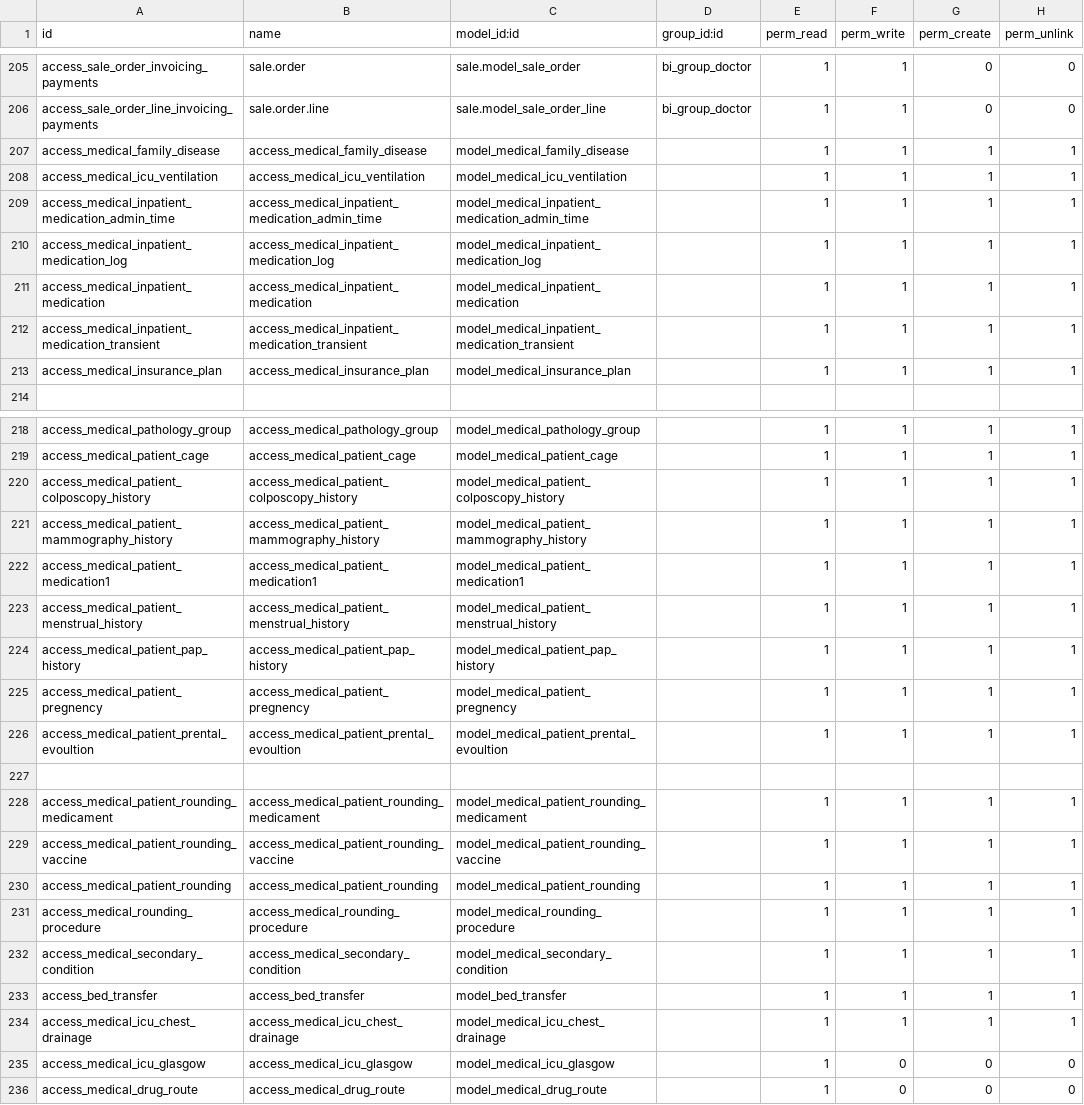
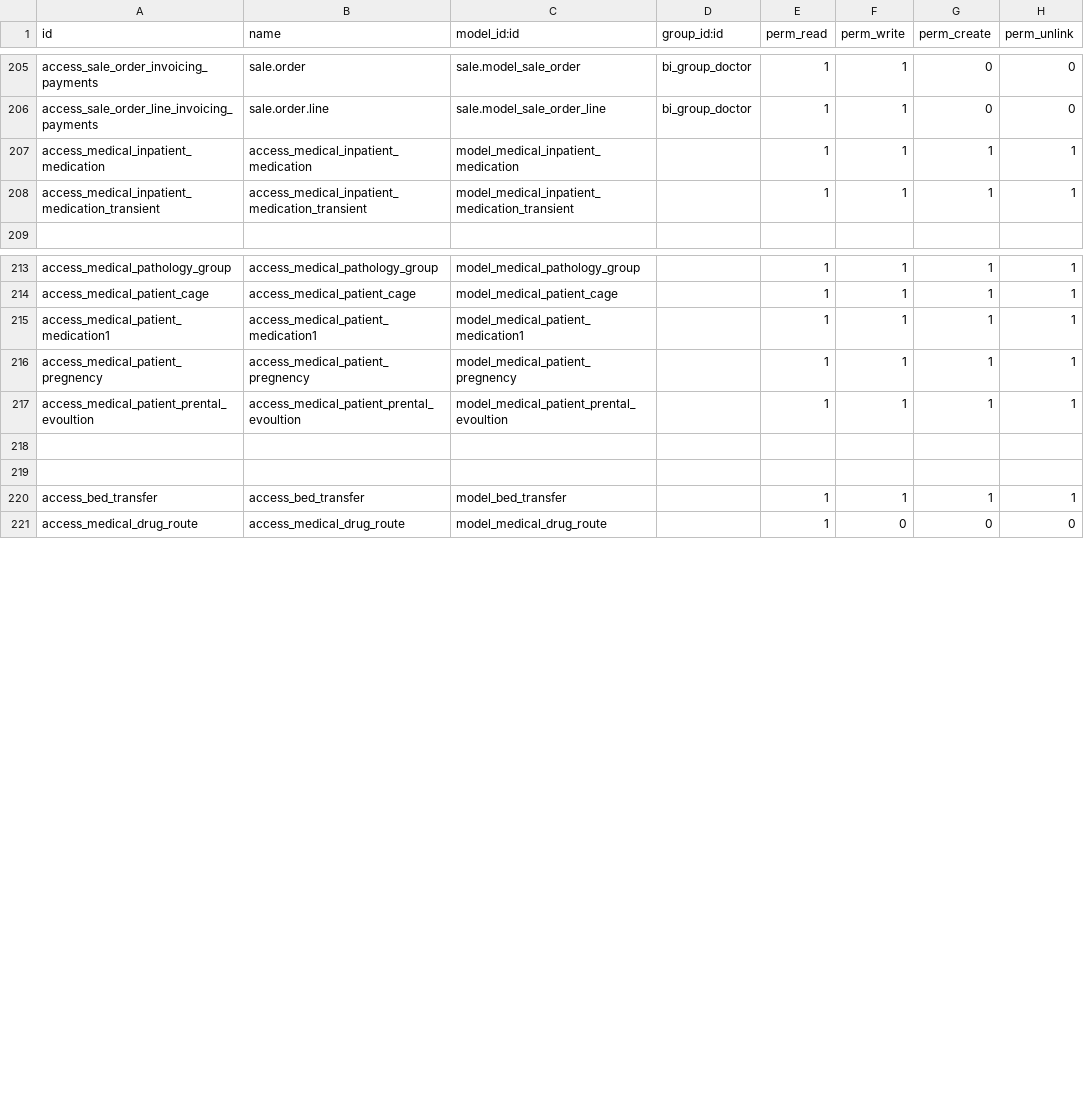
Before and after one commit to alyelnemr/HCI, a CSV file: aly_basic_hms/security/ir.model.access.csv, drawn as a sheet; only a part is shown, gaps mark what is left out.

```diff
--- a/aly_basic_hms/security/ir.model.access.csv
+++ b/aly_basic_hms/security/ir.model.access.csv
@@ -206,9 +206,4 @@ access_sale_order_invoicing_payments,sale.order,sale.model_sale_order,bi_group_d
 access_sale_order_line_invoicing_payments,sale.order.line,sale.model_sale_order_line,bi_group_doctor,1,1,0,0
-access_medical_family_disease,access_medical_family_disease,model_medical_family_disease,,1,1,1,1
-access_medical_icu_ventilation,access_medical_icu_ventilation,model_medical_icu_ventilation,,1,1,1,1
-access_medical_inpatient_medication_admin_time,access_medical_inpatient_medication_admin_time,model_medical_inpatient_medication_admin_time,,1,1,1,1
-access_medical_inpatient_medication_log,access_medical_inpatient_medication_log,model_medical_inpatient_medication_log,,1,1,1,1
 access_medical_inpatient_medication,access_medical_inpatient_medication,model_medical_inpatient_medication,,1,1,1,1
 access_medical_inpatient_medication_transient,access_medical_inpatient_medication_transient,model_medical_inpatient_medication_transient,,1,1,1,1
-access_medical_insurance_plan,access_medical_insurance_plan,model_medical_insurance_plan,,1,1,1,1
 
@@ -219,7 +214,3 @@ access_medical_pathology_group,access_medical_pathology_group,model_medical_path
 access_medical_patient_cage,access_medical_patient_cage,model_medical_patient_cage,,1,1,1,1
-access_medical_patient_colposcopy_history,access_medical_patient_colposcopy_history,model_medical_patient_colposcopy_history,,1,1,1,1
-access_medical_patient_mammography_history,access_medical_patient_mammography_history,model_medical_patient_mammography_history,,1,1,1,1
 access_medical_patient_medication1,access_medical_patient_medication1,model_medical_patient_medication1,,1,1,1,1
-access_medical_patient_menstrual_history,access_medical_patient_menstrual_history,model_medical_patient_menstrual_history,,1,1,1,1
-access_medical_patient_pap_history,access_medical_patient_pap_history,model_medical_patient_pap_history,,1,1,1,1
 access_medical_patient_pregnency,access_medical_patient_pregnency,model_medical_patient_pregnency,,1,1,1,1
@@ -227,10 +218,4 @@ access_medical_patient_prental_evoultion,access_medical_patient_prental_evoultio
 
-access_medical_patient_rounding_medicament,access_medical_patient_rounding_medicament,model_medical_patient_rounding_medicament,,1,1,1,1
-access_medical_patient_rounding_vaccine,access_medical_patient_rounding_vaccine,model_medical_patient_rounding_vaccine,,1,1,1,1
-access_medical_patient_rounding,access_medical_patient_rounding,model_medical_patient_rounding,,1,1,1,1
-access_medical_rounding_procedure,access_medical_rounding_procedure,model_medical_rounding_procedure,,1,1,1,1
-access_medical_secondary_condition,access_medical_secondary_condition,model_medical_secondary_condition,,1,1,1,1
+
 access_bed_transfer,access_bed_transfer,model_bed_transfer,,1,1,1,1
-access_medical_icu_chest_drainage,access_medical_icu_chest_drainage,model_medical_icu_chest_drainage,,1,1,1,1
-access_medical_icu_glasgow,access_medical_icu_glasgow,model_medical_icu_glasgow,,1,0,0,0
 access_medical_drug_route,access_medical_drug_route,model_medical_drug_route,,1,0,0,0
```
Also changed, not shown: 13 other files.
